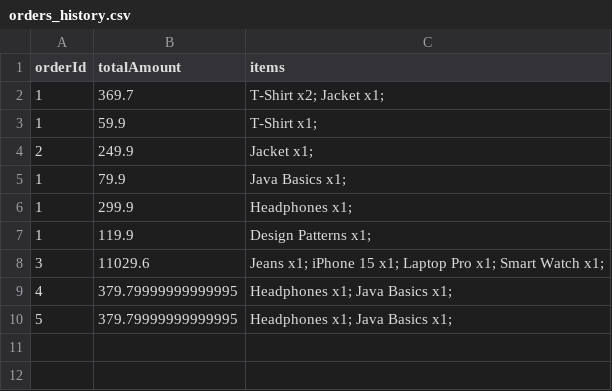
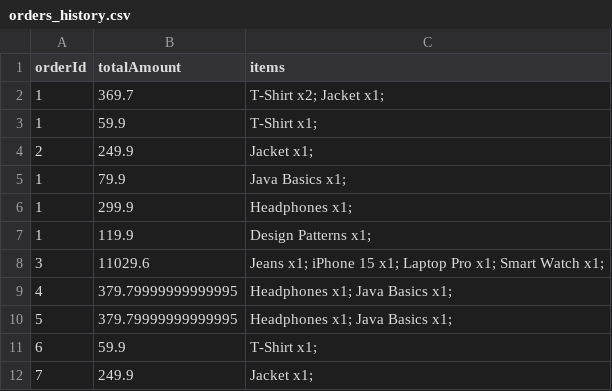
Before and after one commit to avishag120/Store-Project, a CSV file: orders_history.csv, drawn as a sheet.

```diff
--- a/orders_history.csv
+++ b/orders_history.csv
@@ -10 +10,3 @@ orderId,totalAmount,items
 5,379.79999999999995,"Headphones x1; Java Basics x1; "
+6,59.9,"T-Shirt x1; "
+7,249.9,"Jacket x1; "
```
Also changed, not shown: 7 other files.
